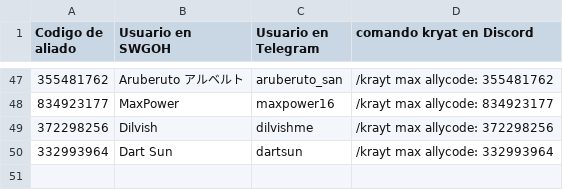
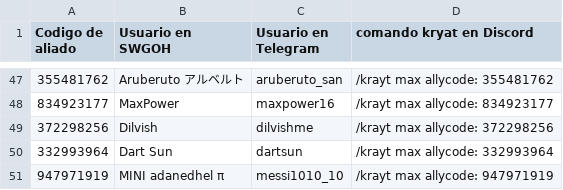
Before and after one commit to frantizek/IM_AROA_YR, a CSV file: gremio_aroa.csv, drawn as a sheet; only a part is shown, gaps mark what is left out; the diff names each change by its address in the sheet, - before the commit and + after, or states it on an @@ line.

```diff
--- a/gremio_aroa.csv
+++ b/gremio_aroa.csv
+row 51: 947971919 | MINI adanedhel π | messi1010_10 | /krayt max allycode: 947971919
```
Also changed, not shown: 2 other files.
